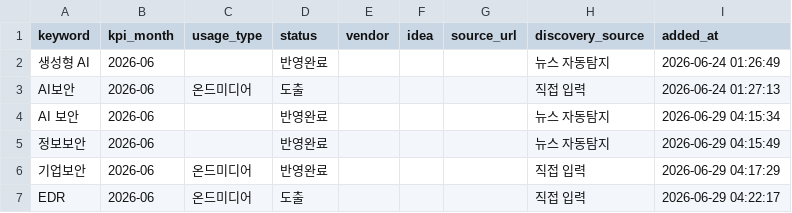
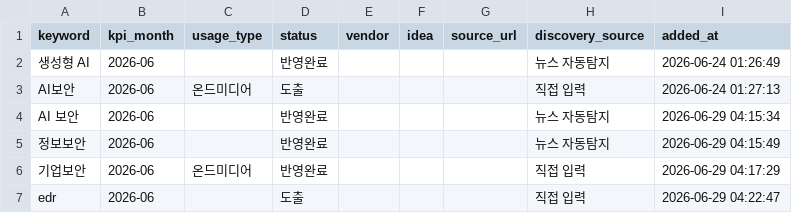
Before and after one commit to reinalee-bot/keyword-dashboard, a CSV file: data/derived_keywords.csv, drawn as a sheet.

Commit message:
키워드 추가: edr (2026-06)

```diff
--- a/data/derived_keywords.csv
+++ b/data/derived_keywords.csv
@@ -6,2 +6,2 @@ AI 보안,2026-06,,반영완료,,,,뉴스 자동탐지,2026-06-29 04:15:34
 기업보안,2026-06,온드미디어,반영완료,,,,직접 입력,2026-06-29 04:17:29
-EDR,2026-06,온드미디어,도출,,,,직접 입력,2026-06-29 04:22:17
+edr,2026-06,,도출,,,,직접 입력,2026-06-29 04:22:47
```
